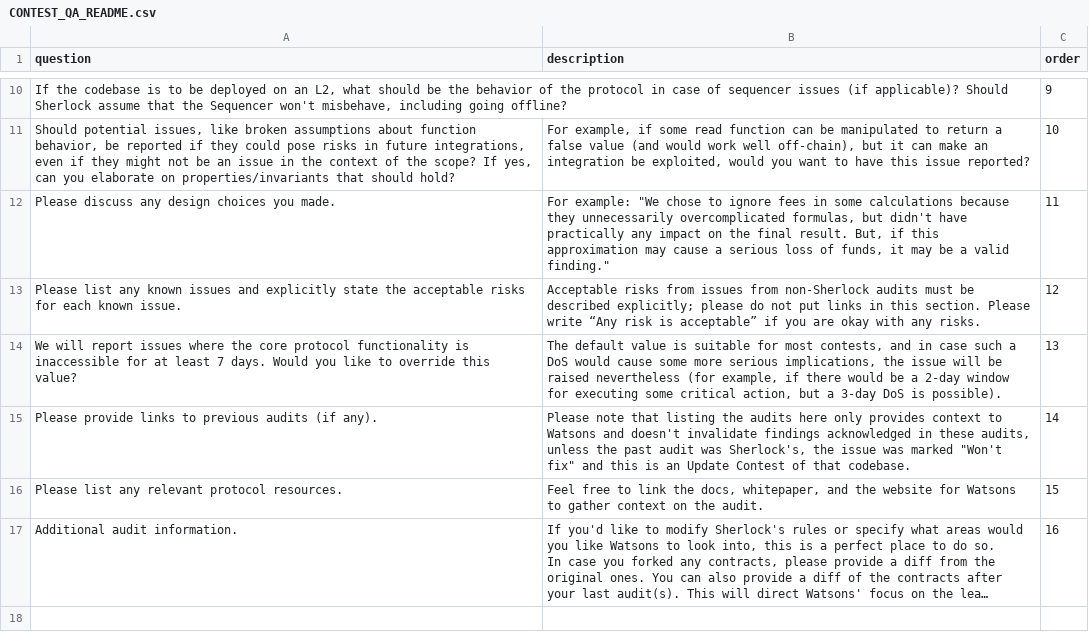
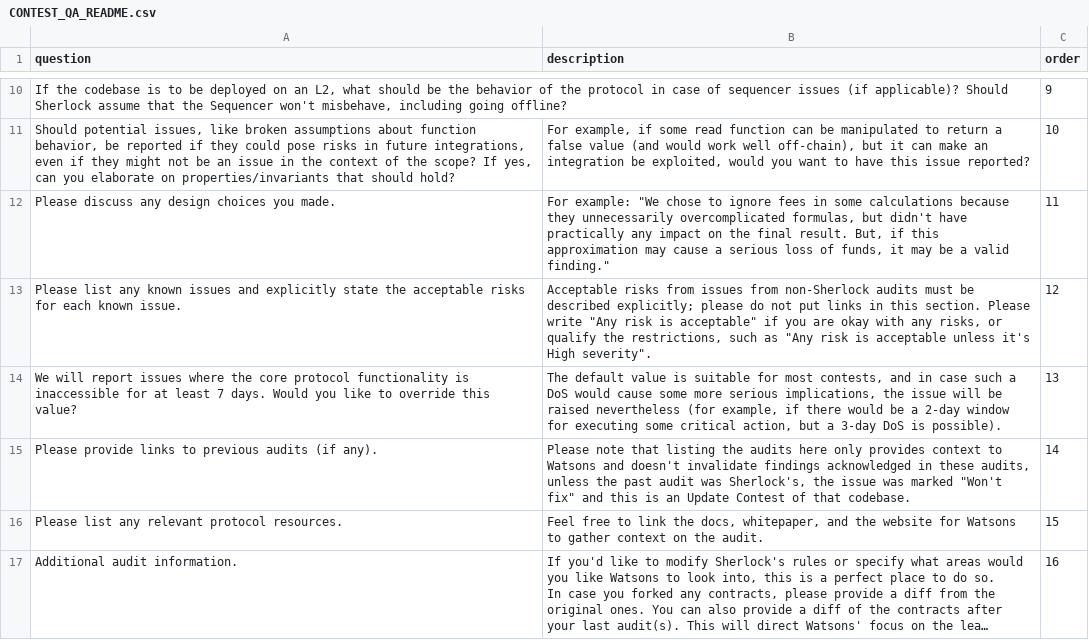
Before and after one commit to sherlock-protocol/sherlock-v2-docs, a CSV file: CONTEST_QA_README.csv, drawn as a sheet; only a part is shown, gaps mark what is left out; long unchanged cells end in …; the diff names each change by its address in the sheet, - before the commit and + after, or states it on an @@ line.

Commit message:
change

```diff
--- a/CONTEST_QA_README.csv
+++ b/CONTEST_QA_README.csv
-B13 (description): …Please write “Any risk is acceptable” if you are okay with any risks.
+B13 (description): …Please write "Any risk is acceptable" if you are okay with any risks, or qualify the restrictions, such as "Any risk is acceptable unless it's High severity".
```
